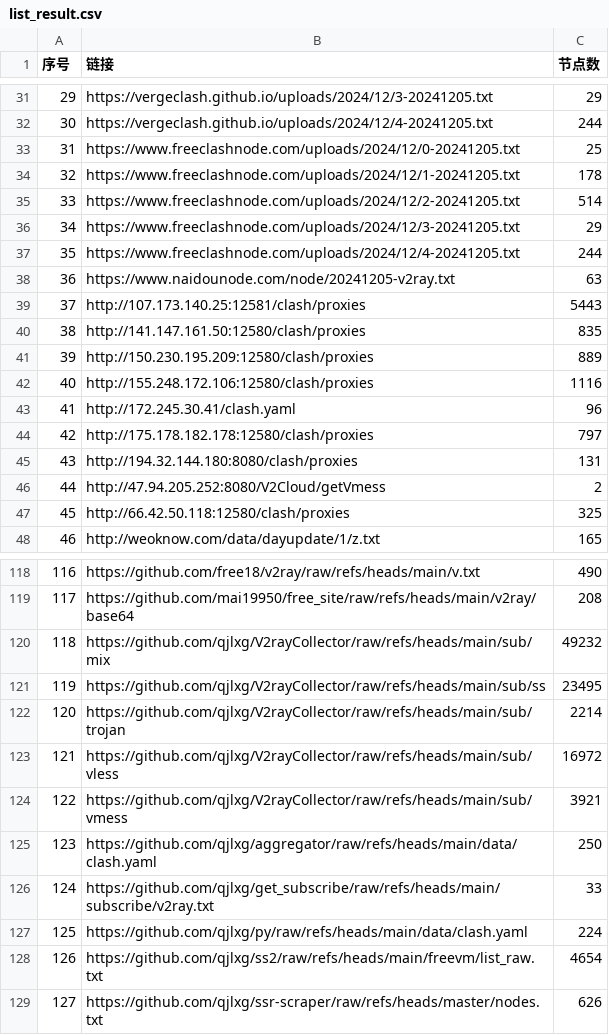
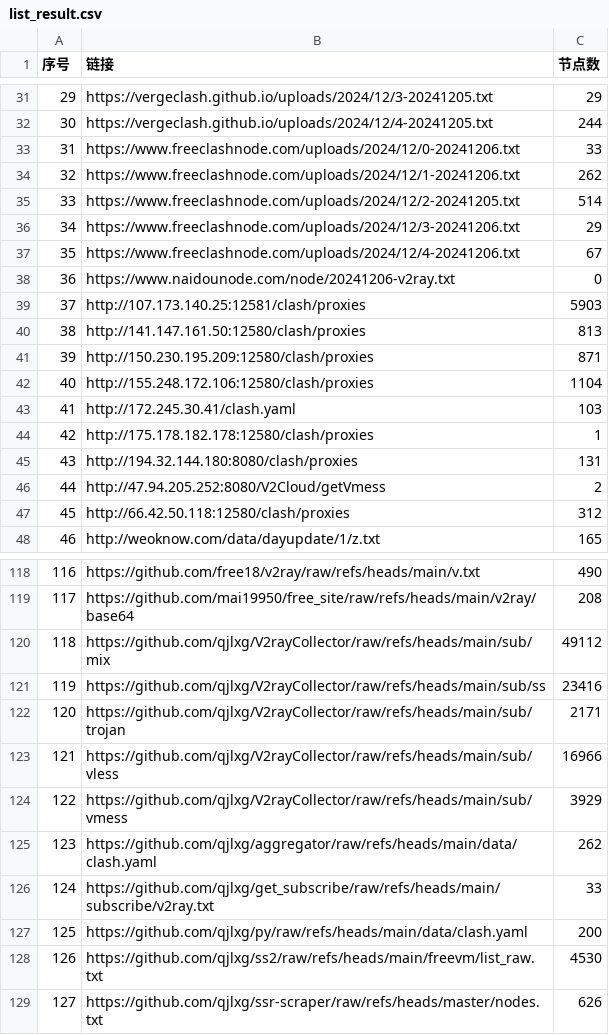
Before and after one commit to qjlxg/ss3, a CSV file: list_result.csv, drawn as a sheet; only a part is shown, gaps mark what is left out; the diff covers the shown part only.

```diff
--- a/list_result.csv
+++ b/list_result.csv
@@ -32,17 +32,17 @@
 30,https://vergeclash.github.io/uploads/2024/12/4-20241205.txt,244
-31,https://www.freeclashnode.com/uploads/2024/12/0-20241205.txt,25
-32,https://www.freeclashnode.com/uploads/2024/12/1-20241205.txt,178
+31,https://www.freeclashnode.com/uploads/2024/12/0-20241206.txt,33
+32,https://www.freeclashnode.com/uploads/2024/12/1-20241206.txt,262
 33,https://www.freeclashnode.com/uploads/2024/12/2-20241205.txt,514
-34,https://www.freeclashnode.com/uploads/2024/12/3-20241205.txt,29
-35,https://www.freeclashnode.com/uploads/2024/12/4-20241205.txt,244
-36,https://www.naidounode.com/node/20241205-v2ray.txt,63
-37,http://107.173.140.25:12581/clash/proxies,5443
-38,http://141.147.161.50:12580/clash/proxies,835
-39,http://150.230.195.209:12580/clash/proxies,889
-40,http://155.248.172.106:12580/clash/proxies,1116
-41,http://172.245.30.41/clash.yaml,96
-42,http://175.178.182.178:12580/clash/proxies,797
+34,https://www.freeclashnode.com/uploads/2024/12/3-20241206.txt,29
+35,https://www.freeclashnode.com/uploads/2024/12/4-20241206.txt,67
+36,https://www.naidounode.com/node/20241206-v2ray.txt,0
+37,http://107.173.140.25:12581/clash/proxies,5903
+38,http://141.147.161.50:12580/clash/proxies,813
+39,http://150.230.195.209:12580/clash/proxies,871
+40,http://155.248.172.106:12580/clash/proxies,1104
+41,http://172.245.30.41/clash.yaml,103
+42,http://175.178.182.178:12580/clash/proxies,1
 43,http://194.32.144.180:8080/clash/proxies,131
 44,http://47.94.205.252:8080/V2Cloud/getVmess,2
-45,http://66.42.50.118:12580/clash/proxies,325
+45,http://66.42.50.118:12580/clash/proxies,312
 46,http://weoknow.com/data/dayupdate/1/z.txt,165
@@ -119,11 +119,11 @@
 117,https://github.com/mai19950/free_site/raw/refs/heads/main/v2ray/base64,208
-118,https://github.com/qjlxg/V2rayCollector/raw/refs/heads/main/sub/mix,49232
-119,https://github.com/qjlxg/V2rayCollector/raw/refs/heads/main/sub/ss,23495
-120,https://github.com/qjlxg/V2rayCollector/raw/refs/heads/main/sub/trojan,2214
-121,https://github.com/qjlxg/V2rayCollector/raw/refs/heads/main/sub/vless,16972
-122,https://github.com/qjlxg/V2rayCollector/raw/refs/heads/main/sub/vmess,3921
-123,https://github.com/qjlxg/aggregator/raw/refs/heads/main/data/clash.yaml,250
+118,https://github.com/qjlxg/V2rayCollector/raw/refs/heads/main/sub/mix,49112
+119,https://github.com/qjlxg/V2rayCollector/raw/refs/heads/main/sub/ss,23416
+120,https://github.com/qjlxg/V2rayCollector/raw/refs/heads/main/sub/trojan,2171
+121,https://github.com/qjlxg/V2rayCollector/raw/refs/heads/main/sub/vless,16966
+122,https://github.com/qjlxg/V2rayCollector/raw/refs/heads/main/sub/vmess,3929
+123,https://github.com/qjlxg/aggregator/raw/refs/heads/main/data/clash.yaml,262
 124,https://github.com/qjlxg/get_subscribe/raw/refs/heads/main/subscribe/v2ray.txt,33
-125,https://github.com/qjlxg/py/raw/refs/heads/main/data/clash.yaml,224
-126,https://github.com/qjlxg/ss2/raw/refs/heads/main/freevm/list_raw.txt,4654
+125,https://github.com/qjlxg/py/raw/refs/heads/main/data/clash.yaml,200
+126,https://github.com/qjlxg/ss2/raw/refs/heads/main/freevm/list_raw.txt,4530
 127,https://github.com/qjlxg/ssr-scraper/raw/refs/heads/master/nodes.txt,626
```
Also changed, not shown: 26 edited cells elsewhere in this file, 20 other files.
